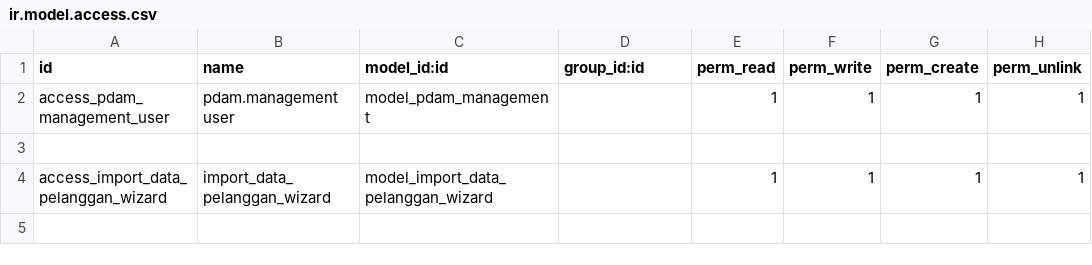
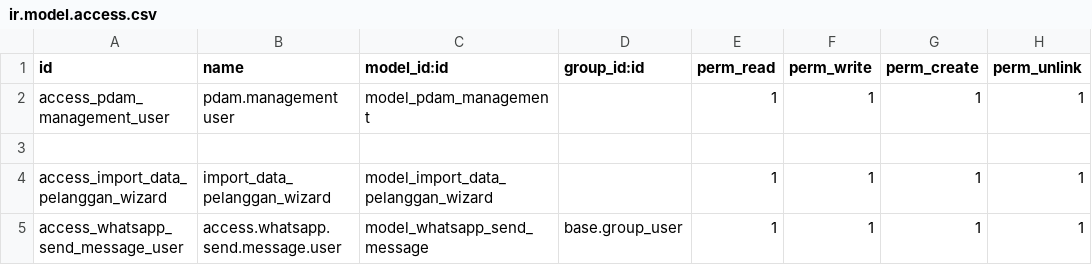
Before and after one commit to fhnasgf28/PDAM, a CSV file: pdam/security/ir.model.access.csv, drawn as a sheet; the diff names each change by its address in the sheet, - before the commit and + after, or states it on an @@ line.

Commit message:
[EDIT] EDIT add fitur send whatsapp

```diff
--- a/pdam/security/ir.model.access.csv
+++ b/pdam/security/ir.model.access.csv
+row 5: access_whatsapp_send_message_user | access.whatsapp.send.message.user | model_whatsapp_send_message | base.group_user | 1 | 1 | 1 | 1
```
Also changed, not shown: 6 other files.
